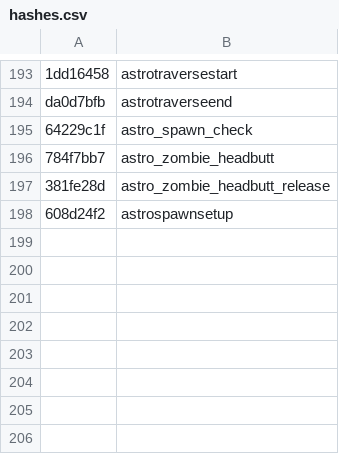
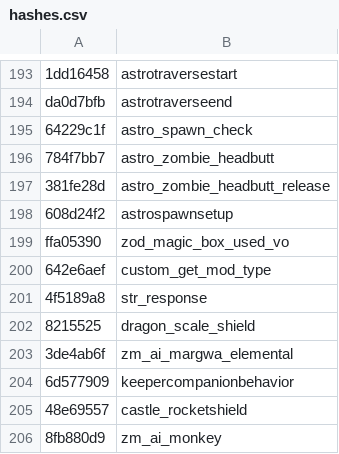
Before and after one commit to Jake-NotTheMuss/t7-hashes, a CSV file: hashes.csv, drawn as a sheet; only a part is shown, gaps mark what is left out; the diff names each change by its address in the sheet, - before the commit and + after, or states it on an @@ line.

Commit message:
Add hashes

```diff
--- a/hashes.csv
+++ b/hashes.csv
+row 199: ffa05390 | zod_magic_box_used_vo
+row 200: 642e6aef | custom_get_mod_type
+row 201: 4f5189a8 | str_response
+row 202: 8215525 | dragon_scale_shield
+row 203: 3de4ab6f | zm_ai_margwa_elemental
+row 204: 6d577909 | keepercompanionbehavior
+row 205: 48e69557 | castle_rocketshield
+row 206: 8fb880d9 | zm_ai_monkey
```
